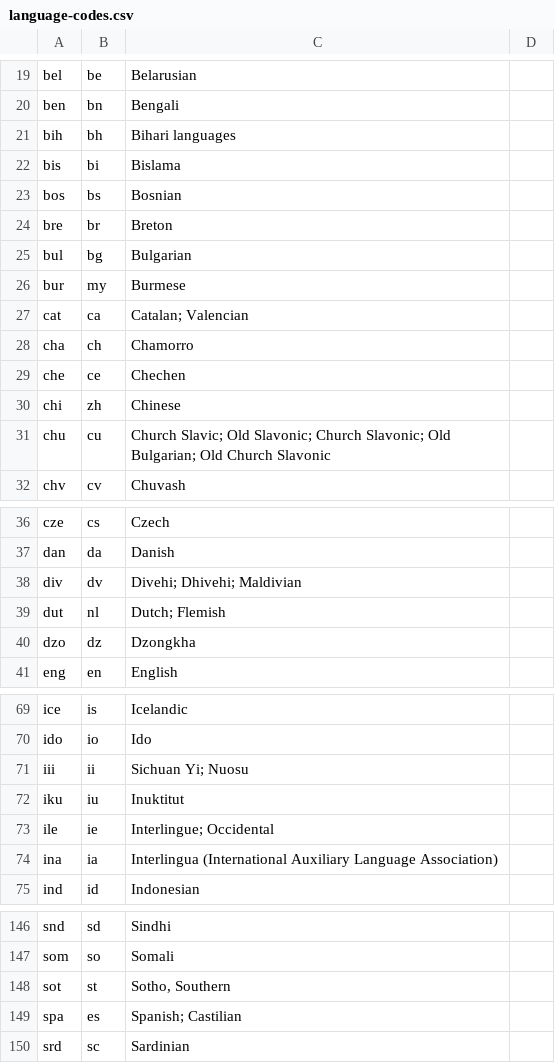
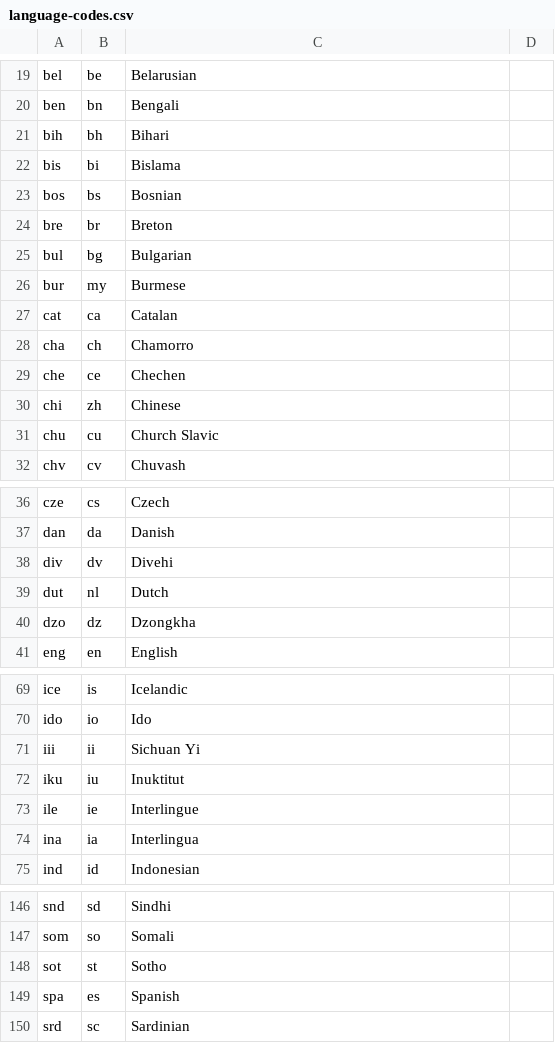
Before and after one commit to pinecreativelabs/Brutalist-Framework, a CSV file: core/data/csv/language-codes.csv, drawn as a sheet; only a part is shown, gaps mark what is left out; the diff covers the shown part only.

```diff
--- a/core/data/csv/language-codes.csv
+++ b/core/data/csv/language-codes.csv
@@ -20,3 +20,3 @@ bel,be,Belarusian
 ben,bn,Bengali
-bih,bh,Bihari languages
+bih,bh,Bihari
 bis,bi,Bislama
@@ -26,3 +26,3 @@ bul,bg,Bulgarian
 bur,my,Burmese
-cat,ca,Catalan; Valencian
+cat,ca,Catalan
 cha,ch,Chamorro
@@ -30,3 +30,3 @@ che,ce,Chechen
 chi,zh,Chinese
-chu,cu,Church Slavic; Old Slavonic; Church Slavonic; Old Bulgarian; Old Church Slavonic
+chu,cu,Church Slavic
 chv,cv,Chuvash
@@ -37,4 +37,4 @@ cze,cs,Czech
 dan,da,Danish
-div,dv,Divehi; Dhivehi; Maldivian
-dut,nl,Dutch; Flemish
+div,dv,Divehi
+dut,nl,Dutch
 dzo,dz,Dzongkha
@@ -70,6 +70,6 @@ ice,is,Icelandic
 ido,io,Ido
-iii,ii,Sichuan Yi; Nuosu
+iii,ii,Sichuan Yi
 iku,iu,Inuktitut
-ile,ie,Interlingue; Occidental
-ina,ia,Interlingua (International Auxiliary Language Association)
+ile,ie,Interlingue
+ina,ia,Interlingua
 ind,id,Indonesian
@@ -147,4 +147,4 @@ snd,sd,Sindhi
 som,so,Somali
-sot,st,"Sotho, Southern"
-spa,es,Spanish; Castilian
+sot,st,Sotho
+spa,es,Spanish
 srd,sc,Sardinian
```
Also changed, not shown: 25 edited cells elsewhere in this file.
